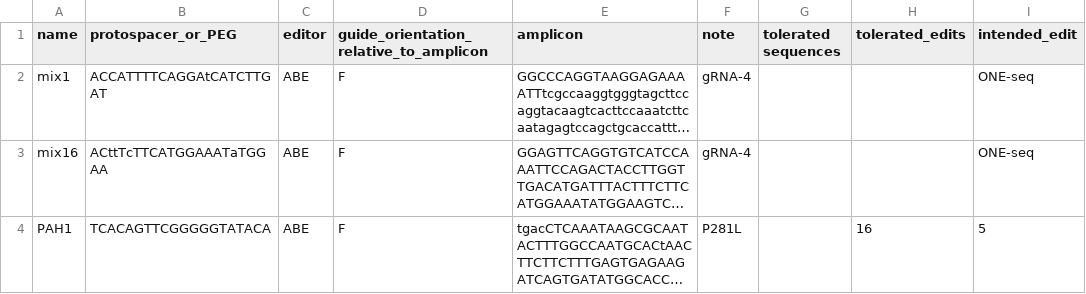
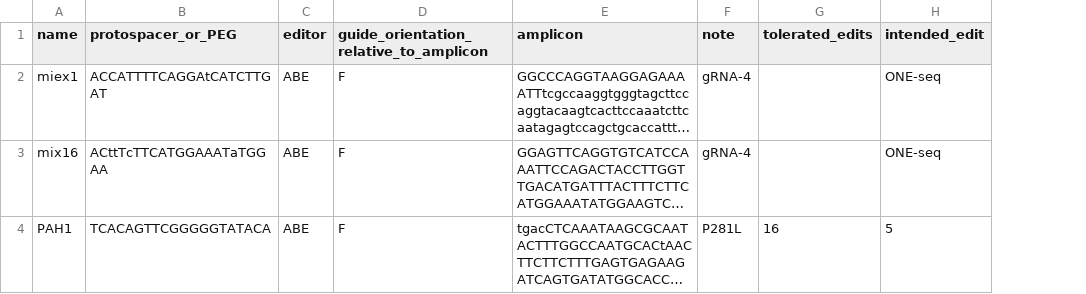
Before and after one commit to Walsh-Quigley/AQ_CRISPResso_pipeline, a CSV file: amplicon_list.csv, drawn as a sheet; long unchanged cells end in …; the diff names each change by its address in the sheet, - before the commit and + after, or states it on an @@ line.

```diff
--- a/amplicon_list.csv
+++ b/amplicon_list.csv
-column G (tolerated sequences), empty
-A2 (name): mix1
+A2 (name): miex1
```
Also changed, not shown: 6 other files.
